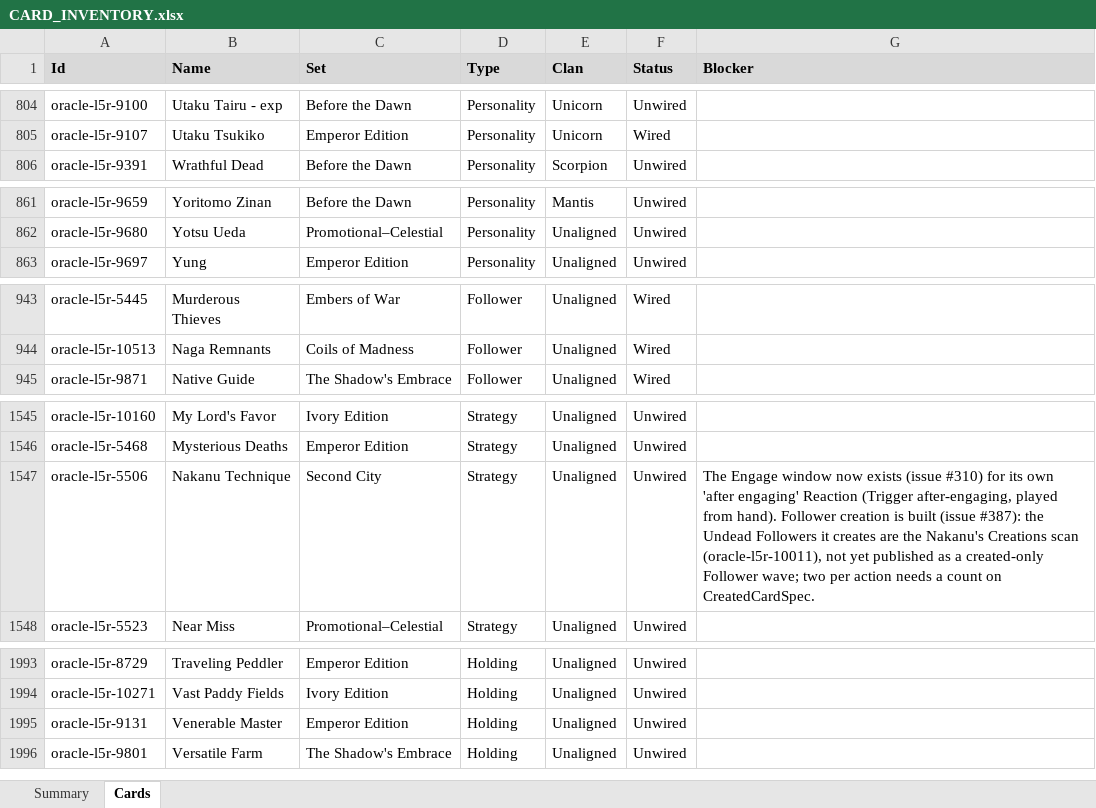
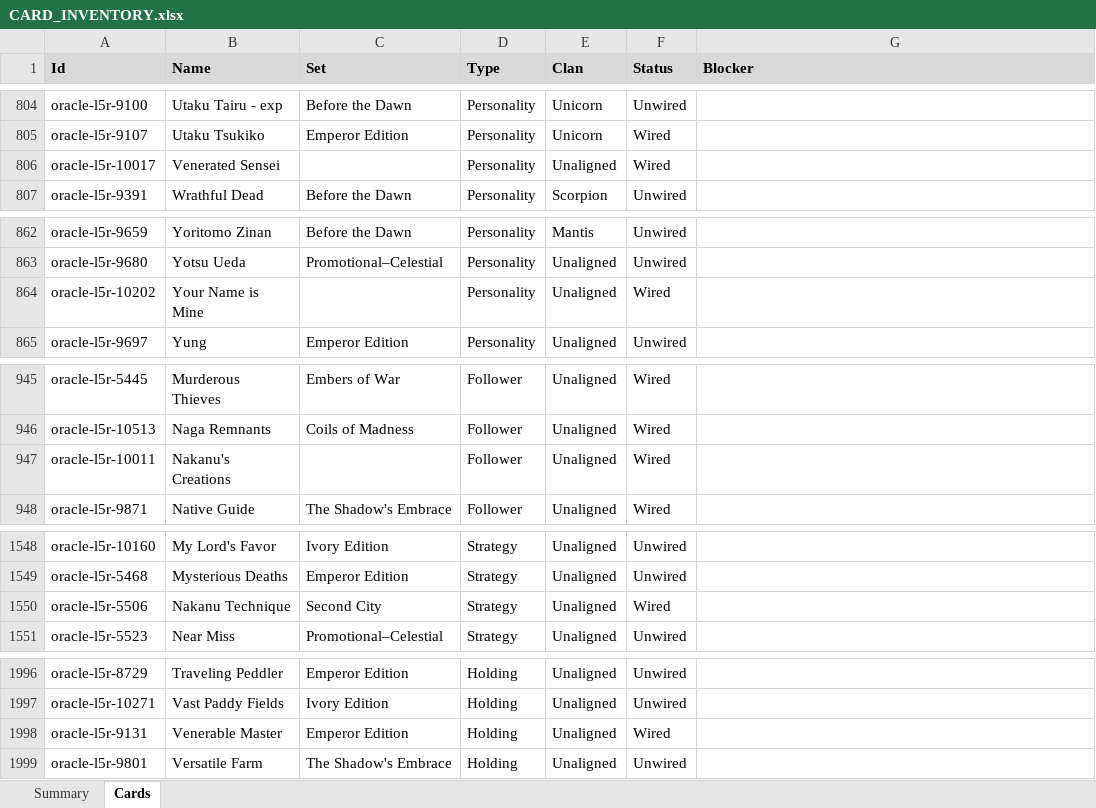
Before and after one commit to alfredoh7/l5r-emperor, an Excel workbook: docs/CARD_INVENTORY.xlsx, sheet Cards, drawn as a sheet; only a part is shown, gaps mark what is left out; values as stored, in another font and other column widths than the file's, no borders; table styles not drawn; addresses are those after the commit; the diff covers the shown part only; the diff names each change by its address in the sheet, - before the commit and + after, or states it on an @@ line.

```diff
--- a/docs/CARD_INVENTORY.xlsx (sheet Cards)
+++ b/docs/CARD_INVENTORY.xlsx (sheet Cards)
+row 806: oracle-l5r-10017 | Venerated Sensei |  | Personality | Unaligned | Wired
+row 864: oracle-l5r-10202 | Your Name is Mine |  | Personality | Unaligned | Wired
+row 947: oracle-l5r-10011 | Nakanu's Creations |  | Follower | Unaligned | Wired
-F1550 (Status): Unwired
+F1550 (Status): Wired
-G1550 (Blocker): The Engage window now exists (issue #310) for its own 'after engaging' Reaction (Trigger after-engaging, played from hand). Follower creation is built (issue #387): the Undead Followers it creates are the Nakanu's Creations scan (oracle-l5r-10011), not yet published as a created-only Follower wave; two per action needs a count on CreatedCardSpec.
+G1550 (Blocker): (empty)
-F1998 (Status): Unwired
+F1998 (Status): Wired
```
Also changed, not shown: 1 edited cell elsewhere in this sheet, sheet Summary, 45 other files.
